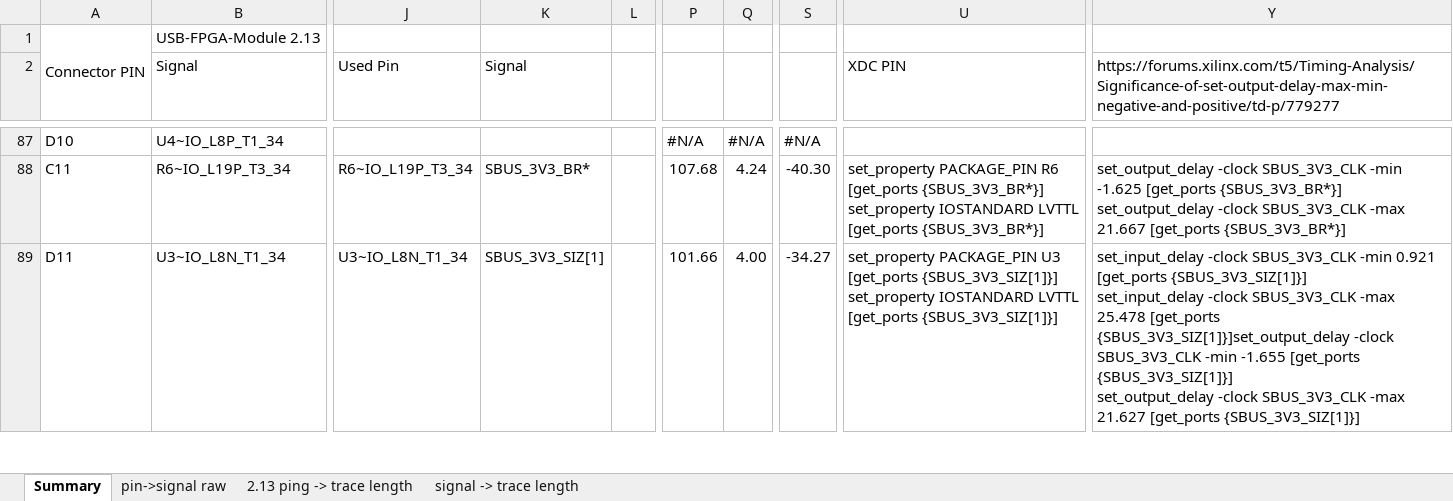
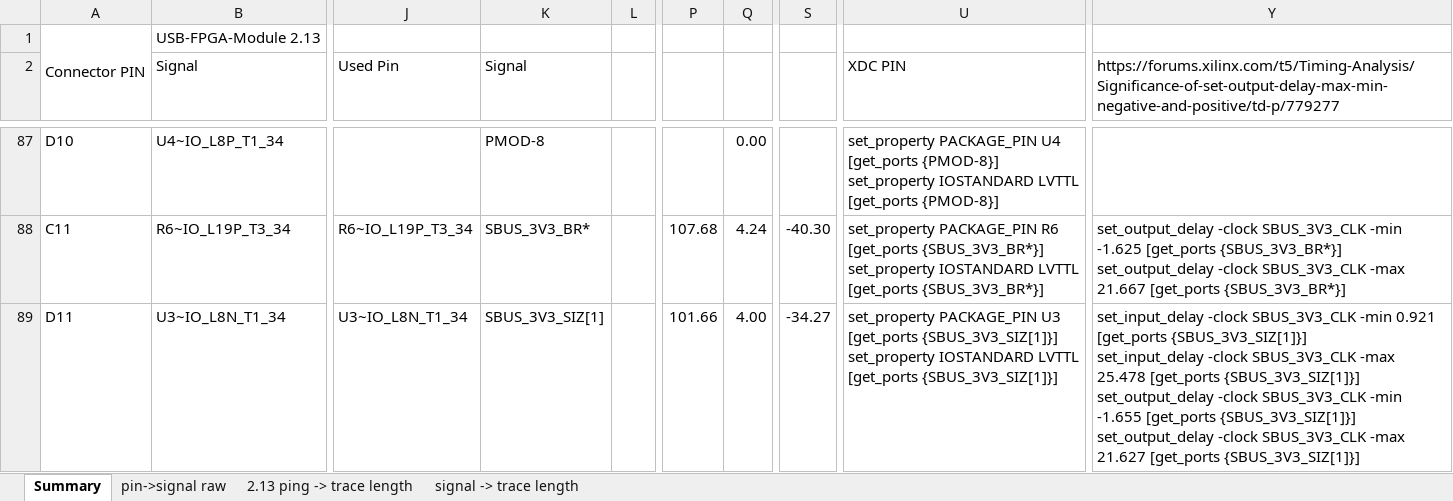
Before and after one commit to MelkhiorVintageComputing/SBusFPGA, an Excel workbook: sbus-to-ztex/signals.xlsx, sheet Summary, drawn as a sheet; only a part is shown, gaps mark what is left out; values as stored, in another font and other column widths than the file's, no cell formats; conditional formats not drawn; ↵ is a line break in a cell; the diff covers the shown part only; the diff names each change by its address in the sheet, - before the commit and + after, or states it on an @@ line.

Commit message:
Fewer LEDs, more interrupts, replace USB VBus power chip by something that might be available..., update signals file

```diff
--- a/sbus-to-ztex/signals.xlsx (sheet Summary)
+++ b/sbus-to-ztex/signals.xlsx (sheet Summary)
-K87 (Signal): (empty)
+K87 (Signal): PMOD-8
-P87: #N/A
+P87: (empty)
-Q87: #N/A
+Q87: 0.00
-S87: #N/A
+S87: (empty)
-U87 (XDC PIN): (empty)
+U87 (XDC PIN): set_property PACKAGE_PIN U4 [get_ports {PMOD-8}] ↵ set_property IOSTANDARD LVTTL [get_ports {PMOD-8}]
-Y89: …25.478 [get_ports {SBUS_3V3_SIZ[1]}]set_output_delay -clock SBUS_3V3_CLK…
+Y89: …25.478 [get_ports {SBUS_3V3_SIZ[1]}] ↵ set_output_delay -clock SBUS_3V3_CLK…
```
Also changed, not shown: 139 edited cells elsewhere in this sheet, sheet signal -> trace length, sheet pin->signal raw, cell formats, formulas that keep their value, 12 other files.
